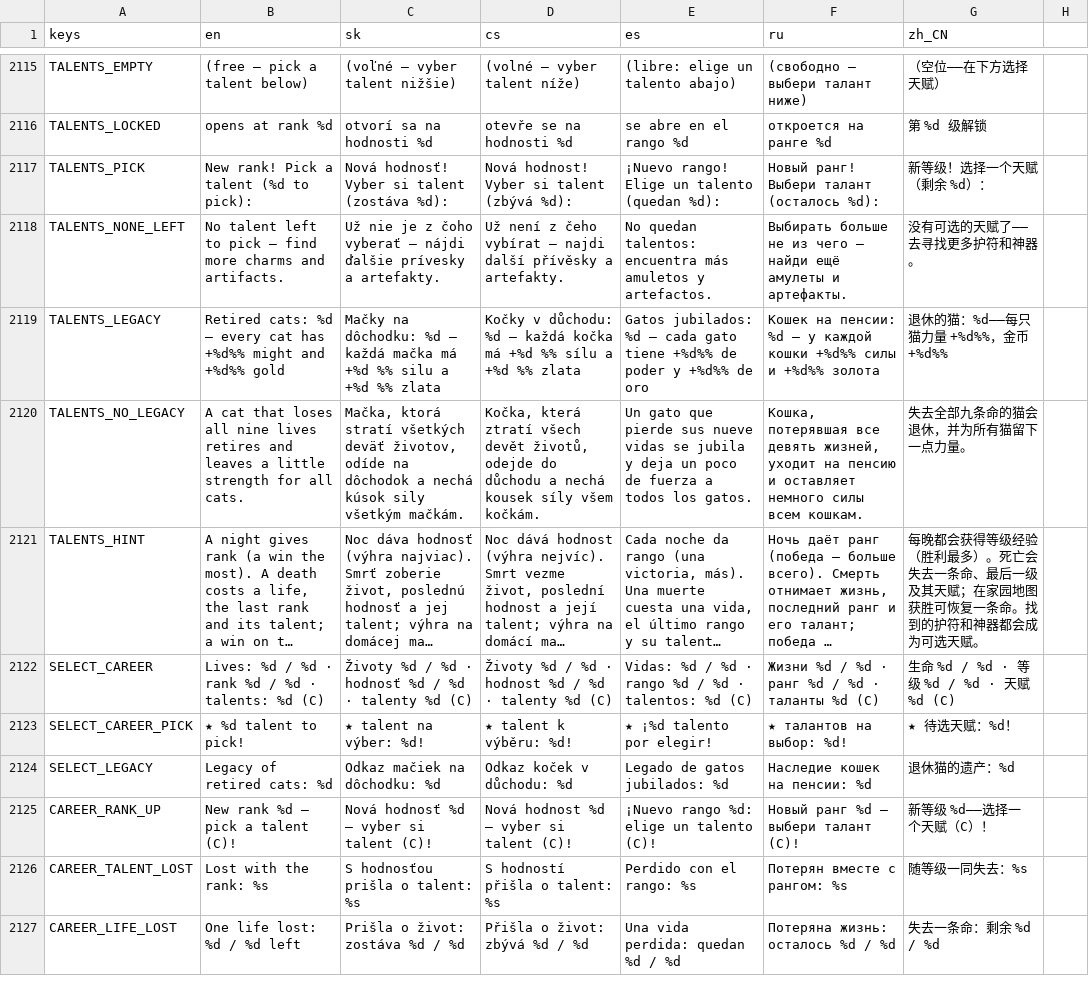
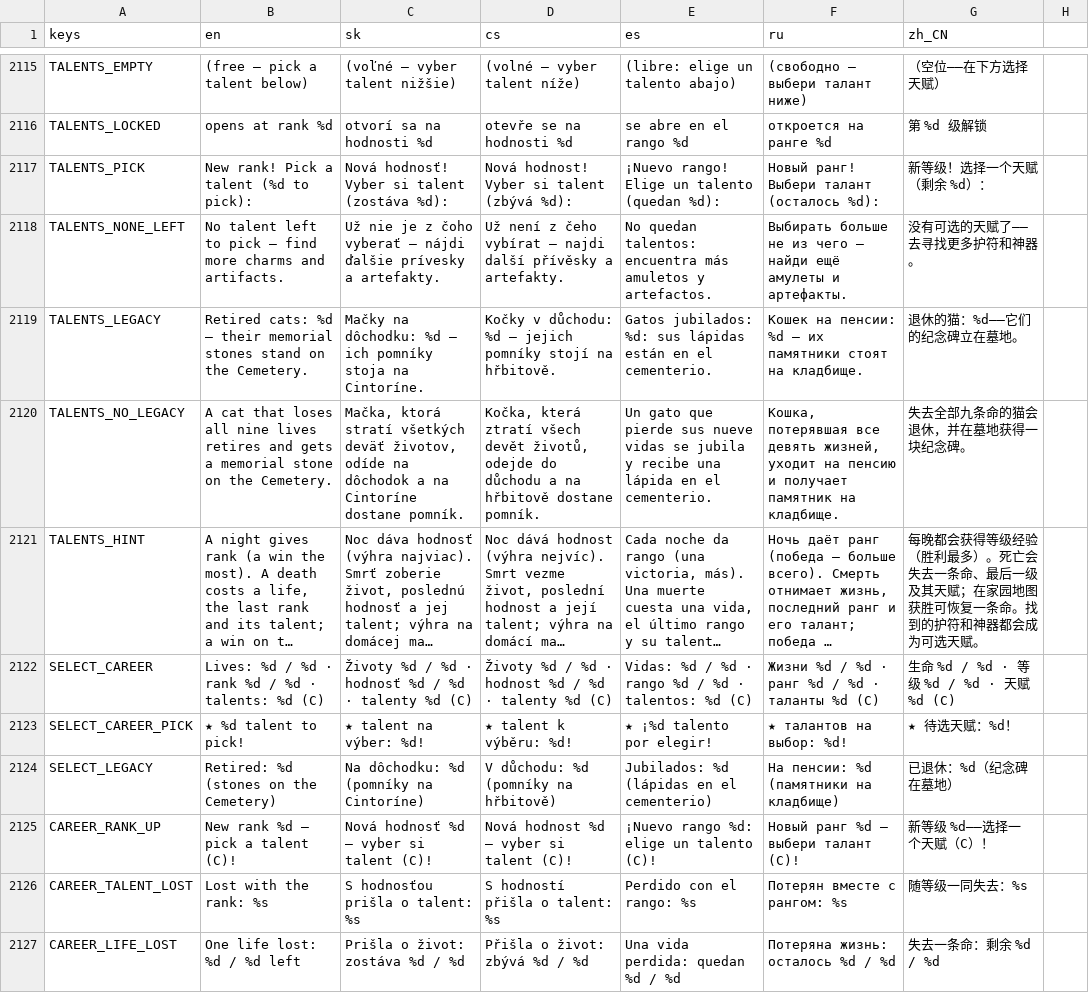
Before and after one commit to johnniccon01/cat-survivors, a CSV file: locale/translations.csv, drawn as a sheet; only a part is shown, gaps mark what is left out; long unchanged cells end in …; the diff covers the shown part only; the diff names each change by its address in the sheet, - before the commit and + after, or states it on an @@ line.

```diff
--- a/locale/translations.csv
+++ b/locale/translations.csv
-B2119 (en): …%d – every cat has +%d%% might and +%d%% gold
+B2119 (en): …%d – their memorial stones stand on the Cemetery.
-C2119 (sk): …%d – každá mačka má +%d %% silu a +%d %% zlata
+C2119 (sk): …%d – ich pomníky stoja na Cintoríne.
-D2119 (cs): …%d – každá kočka má +%d %% sílu a +%d %% zlata
+D2119 (cs): …%d – jejich pomníky stojí na hřbitově.
-E2119 (es): Gatos jubilados: %d – cada gato tiene +%d%% de poder y +%d%% de oro
+E2119 (es): Gatos jubilados: %d: sus lápidas están en el cementerio.
-F2119 (ru): …%d – у каждой кошки +%d%% силы и +%d%% золота
+F2119 (ru): …%d – их памятники стоят на кладбище.
-G2119 (zh_CN): 退休的猫：%d——每只猫力量 +%d%%，金币 +%d%%
+G2119 (zh_CN): 退休的猫：%d——它们的纪念碑立在墓地。
-B2120 (en): …retires and leaves a little strength for all cats.
+B2120 (en): …retires and gets a memorial stone on the Cemetery.
-C2120 (sk): …dôchodok a nechá kúsok sily všetkým mačkám.
+C2120 (sk): …dôchodok a na Cintoríne dostane pomník.
-D2120 (cs): …důchodu a nechá kousek síly všem kočkám.
+D2120 (cs): …důchodu a na hřbitově dostane pomník.
-E2120 (es): …jubila y deja un poco de fuerza a todos los gatos.
+E2120 (es): …jubila y recibe una lápida en el cementerio.
-F2120 (ru): …пенсию и оставляет немного силы всем кошкам.
+F2120 (ru): …пенсию и получает памятник на кладбище.
-G2120 (zh_CN): 失去全部九条命的猫会退休，并为所有猫留下一点力量。
+G2120 (zh_CN): 失去全部九条命的猫会退休，并在墓地获得一块纪念碑。
-B2124 (en): Legacy of retired cats: %d
+B2124 (en): Retired: %d (stones on the Cemetery)
-C2124 (sk): Odkaz mačiek na dôchodku: %d
+C2124 (sk): Na dôchodku: %d (pomníky na Cintoríne)
-D2124 (cs): Odkaz koček v důchodu: %d
+D2124 (cs): V důchodu: %d (pomníky na hřbitově)
-E2124 (es): Legado de gatos jubilados: %d
+E2124 (es): Jubilados: %d (lápidas en el cementerio)
-F2124 (ru): Наследие кошек на пенсии: %d
+F2124 (ru): На пенсии: %d (памятники на кладбище)
-G2124 (zh_CN): 退休猫的遗产：%d
+G2124 (zh_CN): 已退休：%d（纪念碑在墓地）
```
Also changed, not shown: 7 added rows and 6 edited cells elsewhere in this file, 18 other files.
